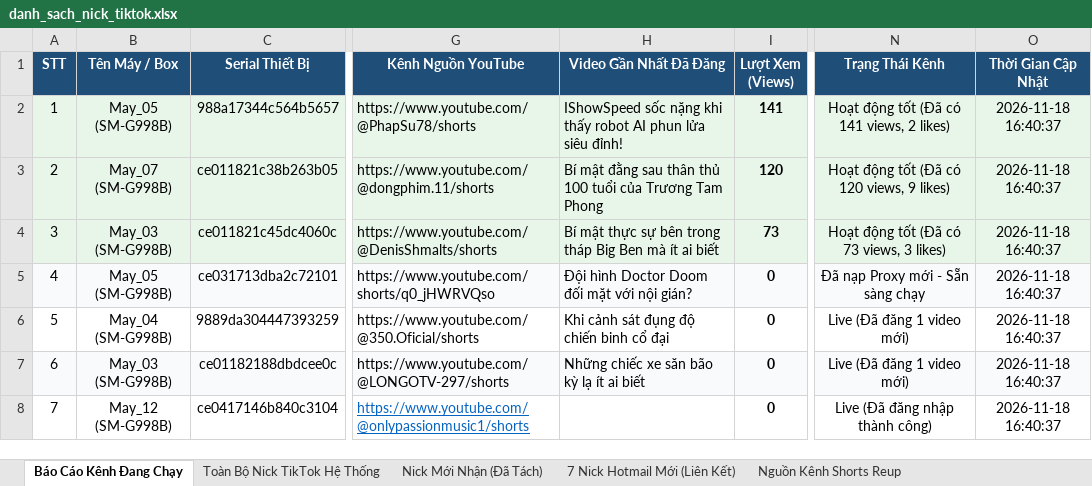
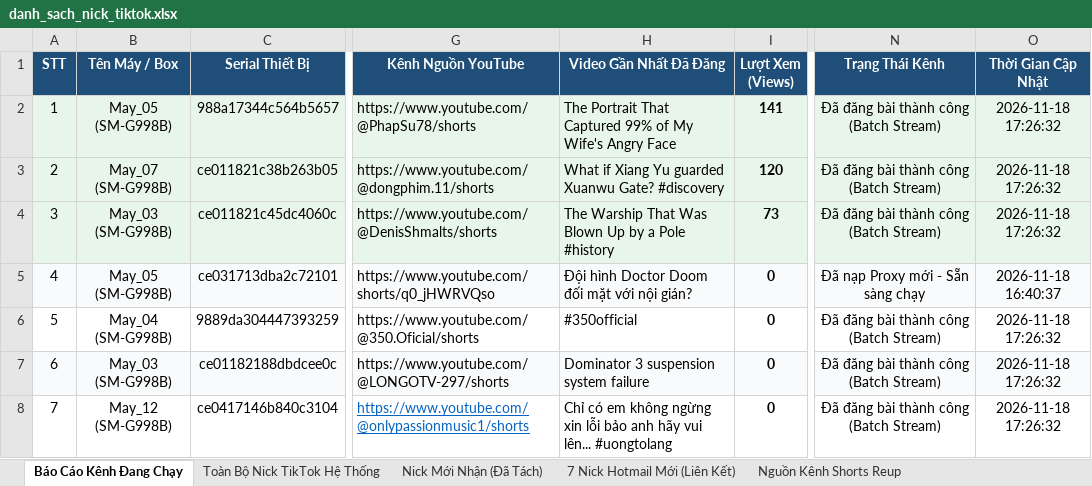
Before and after one commit to limianguyentkhd-web/tool-tiktok-farm, an Excel workbook: danh_sach_nick_tiktok.xlsx, sheet Báo Cáo Kênh Đang Chạy, drawn as a sheet; only a part is shown, gaps mark what is left out; values as stored, in another font and other column widths than the file's, no borders; the diff covers the shown part only; the diff names each change by its address in the sheet, - before the commit and + after, or states it on an @@ line.

```diff
--- a/danh_sach_nick_tiktok.xlsx (sheet Báo Cáo Kênh Đang Chạy)
+++ b/danh_sach_nick_tiktok.xlsx (sheet Báo Cáo Kênh Đang Chạy)
-H2 (Video Gần Nhất Đã Đăng): IShowSpeed sốc nặng khi thấy robot AI phun lửa siêu đỉnh!
+H2 (Video Gần Nhất Đã Đăng): The Portrait That Captured 99% of My Wife's Angry Face
-N2 (Trạng Thái Kênh): Hoạt động tốt (Đã có 141 views, 2 likes)
+N2 (Trạng Thái Kênh): Đã đăng bài thành công (Batch Stream)
-O2:O4 (Thời Gian Cập Nhật): 2026-11-18 16:40:37
+O2:O4 (Thời Gian Cập Nhật): 2026-11-18 17:26:32
-H3 (Video Gần Nhất Đã Đăng): Bí mật đằng sau thân thủ 100 tuổi của Trương Tam Phong
+H3 (Video Gần Nhất Đã Đăng): What if Xiang Yu guarded Xuanwu Gate? #discovery
-N3 (Trạng Thái Kênh): Hoạt động tốt (Đã có 120 views, 9 likes)
+N3 (Trạng Thái Kênh): Đã đăng bài thành công (Batch Stream)
-H4 (Video Gần Nhất Đã Đăng): Bí mật thực sự bên trong tháp Big Ben mà ít ai biết
+H4 (Video Gần Nhất Đã Đăng): The Warship That Was Blown Up by a Pole #history
-N4 (Trạng Thái Kênh): Hoạt động tốt (Đã có 73 views, 3 likes)
+N4 (Trạng Thái Kênh): Đã đăng bài thành công (Batch Stream)
-H6 (Video Gần Nhất Đã Đăng): Khi cảnh sát đụng độ chiến binh cổ đại
+H6 (Video Gần Nhất Đã Đăng): #350official
-N6:N7 (Trạng Thái Kênh): Live (Đã đăng 1 video mới)
+N6:N7 (Trạng Thái Kênh): Đã đăng bài thành công (Batch Stream)
-O6:O8 (Thời Gian Cập Nhật): 2026-11-18 16:40:37
+O6:O8 (Thời Gian Cập Nhật): 2026-11-18 17:26:32
-H7 (Video Gần Nhất Đã Đăng): Những chiếc xe săn bão kỳ lạ ít ai biết
+H7 (Video Gần Nhất Đã Đăng): Dominator 3 suspension system failure
-H8 (Video Gần Nhất Đã Đăng): (empty)
+H8 (Video Gần Nhất Đã Đăng): Chỉ có em không ngừng xin lỗi bảo anh hãy vui lên... #uongtolang
-N8 (Trạng Thái Kênh): Live (Đã đăng nhập thành công)
+N8 (Trạng Thái Kênh): Đã đăng bài thành công (Batch Stream)
```
Also changed, not shown: 7 added rows elsewhere in this sheet, 2 other files.
